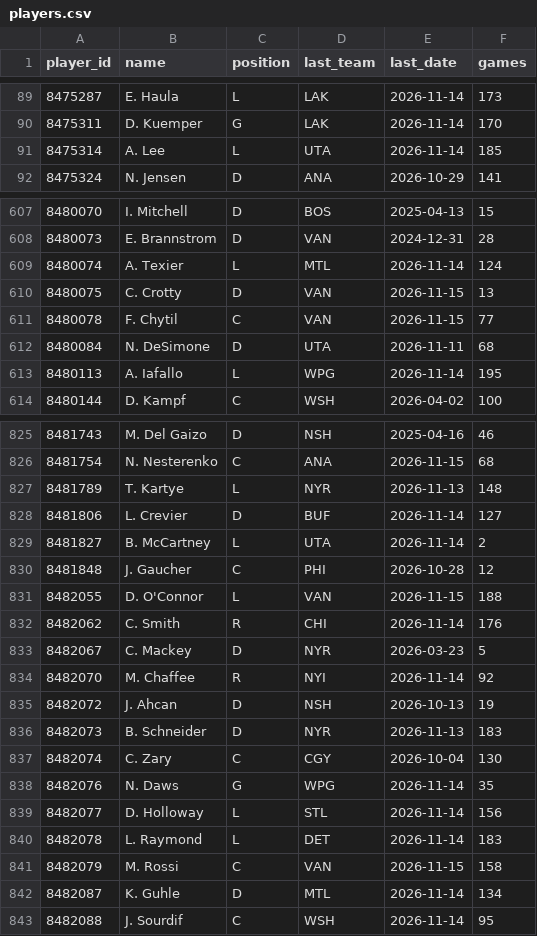
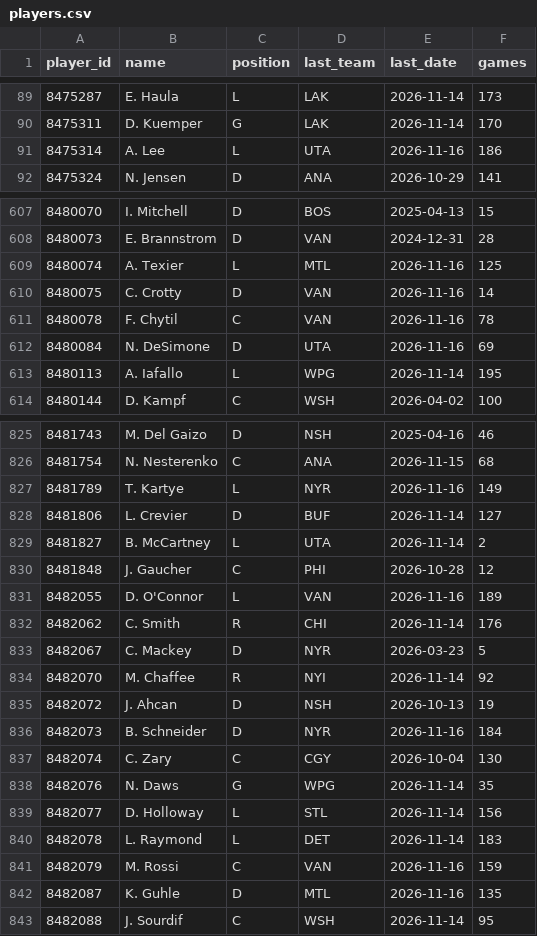
Before and after one commit to mileswilliams08/NHL-prop-model, a CSV file: data/history/players.csv, drawn as a sheet; only a part is shown, gaps mark what is left out; the diff covers the shown part only.

```diff
--- a/data/history/players.csv
+++ b/data/history/players.csv
@@ -90,3 +90,3 @@ player_id,name,position,last_team,last_date,games
 8475311,D. Kuemper,G,LAK,2026-11-14,170
-8475314,A. Lee,L,UTA,2026-11-14,185
+8475314,A. Lee,L,UTA,2026-11-16,186
 8475324,N. Jensen,D,ANA,2026-10-29,141
@@ -608,6 +608,6 @@ player_id,name,position,last_team,last_date,games
 8480073,E. Brannstrom,D,VAN,2024-12-31,28
-8480074,A. Texier,L,MTL,2026-11-14,124
-8480075,C. Crotty,D,VAN,2026-11-15,13
-8480078,F. Chytil,C,VAN,2026-11-15,77
-8480084,N. DeSimone,D,UTA,2026-11-11,68
+8480074,A. Texier,L,MTL,2026-11-16,125
+8480075,C. Crotty,D,VAN,2026-11-16,14
+8480078,F. Chytil,C,VAN,2026-11-16,78
+8480084,N. DeSimone,D,UTA,2026-11-16,69
 8480113,A. Iafallo,L,WPG,2026-11-14,195
@@ -826,3 +826,3 @@ player_id,name,position,last_team,last_date,games
 8481754,N. Nesterenko,C,ANA,2026-11-15,68
-8481789,T. Kartye,L,NYR,2026-11-13,148
+8481789,T. Kartye,L,NYR,2026-11-16,149
 8481806,L. Crevier,D,BUF,2026-11-14,127
@@ -830,3 +830,3 @@ player_id,name,position,last_team,last_date,games
 8481848,J. Gaucher,C,PHI,2026-10-28,12
-8482055,D. O'Connor,L,VAN,2026-11-15,188
+8482055,D. O'Connor,L,VAN,2026-11-16,189
 8482062,C. Smith,R,CHI,2026-11-14,176
@@ -835,3 +835,3 @@ player_id,name,position,last_team,last_date,games
 8482072,J. Ahcan,D,NSH,2026-10-13,19
-8482073,B. Schneider,D,NYR,2026-11-13,183
+8482073,B. Schneider,D,NYR,2026-11-16,184
 8482074,C. Zary,C,CGY,2026-10-04,130
@@ -840,4 +840,4 @@ player_id,name,position,last_team,last_date,games
 8482078,L. Raymond,L,DET,2026-11-14,183
-8482079,M. Rossi,C,VAN,2026-11-15,158
-8482087,K. Guhle,D,MTL,2026-11-14,134
+8482079,M. Rossi,C,VAN,2026-11-16,159
+8482087,K. Guhle,D,MTL,2026-11-16,135
 8482088,J. Sourdif,C,WSH,2026-11-14,95
```
Also changed, not shown: 140 edited cells elsewhere in this file, data/graded_combos.csv, data/history/games.csv, 14 other files.
